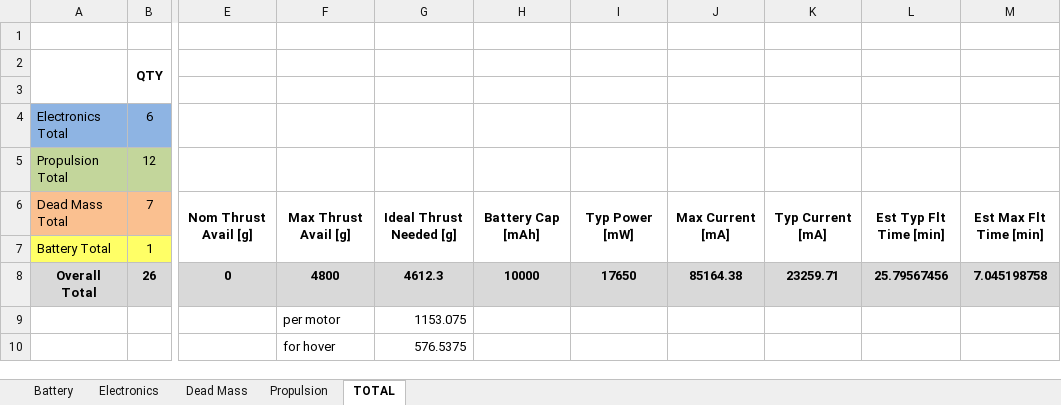
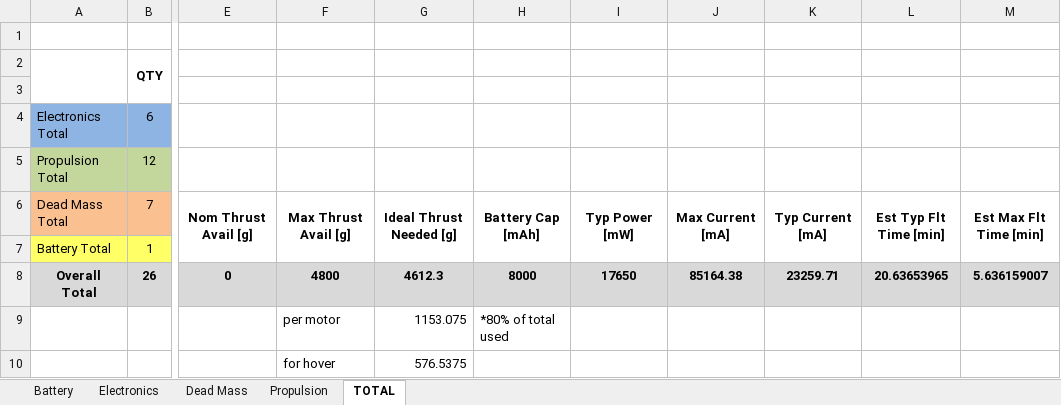
Before and after one commit to dtbinh/FlyNet, an Excel workbook: Technical/Technical Budgets/PowerMassBOM_ABee_NEW.xlsx, sheet TOTAL, drawn as a sheet; only a part is shown, gaps mark what is left out; values as stored, in another font and other column widths than the file's, no borders; the diff names each change by its address in the sheet, - before the commit and + after, or states it on an @@ line.

```diff
--- a/Technical/Technical Budgets/PowerMassBOM_ABee_NEW.xlsx (sheet TOTAL)
+++ b/Technical/Technical Budgets/PowerMassBOM_ABee_NEW.xlsx (sheet TOTAL)
-H8: 10000
+H8: 8000
-L8: 25.79567456
+L8: 20.63653965
-M8: 7.045198758
+M8: 5.636159007
-H9: (empty)
+H9: *80% of total used
```
Also changed, not shown: 6 other files.
